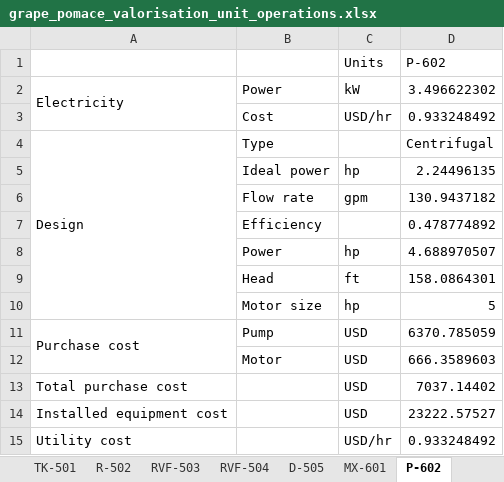
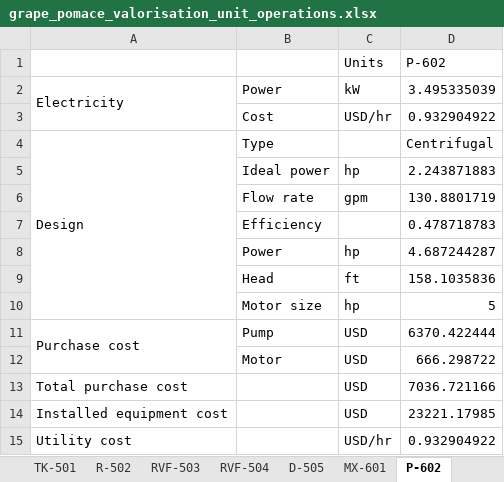
Before and after one commit to IsaacLeis/analysis-of-grape-pomace-valorisation, an Excel workbook: results/grape_pomace_valorisation_unit_operations.xlsx, sheet P-602, drawn as a sheet; values as stored, in another font and other column widths than the file's, no borders; the diff names each change by its address in the sheet, - before the commit and + after, or states it on an @@ line.

```diff
--- a/results/grape_pomace_valorisation_unit_operations.xlsx (sheet P-602)
+++ b/results/grape_pomace_valorisation_unit_operations.xlsx (sheet P-602)
-D2 (P-602): 3.496622302
+D2 (P-602): 3.495335039
-D3 (P-602): 0.933248492
+D3 (P-602): 0.932904922
-D5 (P-602): 2.24496135
+D5 (P-602): 2.243871883
-D6 (P-602): 130.9437182
+D6 (P-602): 130.8801719
-D7 (P-602): 0.478774892
+D7 (P-602): 0.478718783
-D8 (P-602): 4.688970507
+D8 (P-602): 4.687244287
-D9 (P-602): 158.0864301
+D9 (P-602): 158.1035836
-D11 (P-602): 6370.785059
+D11 (P-602): 6370.422444
-D12 (P-602): 666.3589603
+D12 (P-602): 666.298722
-D13 (P-602): 7037.14402
+D13 (P-602): 7036.721166
-D14 (P-602): 23222.57527
+D14 (P-602): 23221.17985
-D15 (P-602): 0.933248492
+D15 (P-602): 0.932904922
```
Also changed, not shown: sheet C-604, sheet R-502, sheet SLE-402, sheet E-606, sheet F-603, sheet RVF-504, 4 more sheets, other sheet tabs, results/Grape_pomace_valorisation_cashflow.xlsx, results/grape_pomace_valorisation_mass_balance.xlsx, 15 other files.
